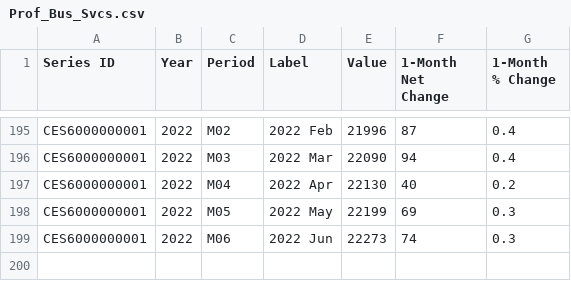
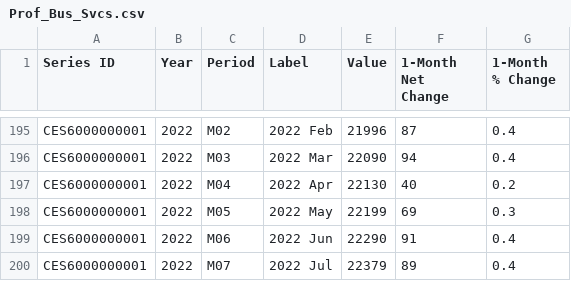
Before and after one commit to InfiniteCuriosity/Predicting_Labor_Changes, a CSV file: Prof_Bus_Svcs.csv, drawn as a sheet; only a part is shown, gaps mark what is left out.

```diff
--- a/Prof_Bus_Svcs.csv
+++ b/Prof_Bus_Svcs.csv
@@ -198,2 +198,3 @@ CES6000000001,2022,M04,2022 Apr,22130,40,0.2
 CES6000000001,2022,M05,2022 May,22199,69,0.3
-CES6000000001,2022,M06,2022 Jun,22273,74,0.3
+CES6000000001,2022,M06,2022 Jun,22290,91,0.4
+CES6000000001,2022,M07,2022 Jul,22379,89,0.4
```
Also changed, not shown: Avg_Hourly.csv, Manufacturing.csv, 5 other files.
